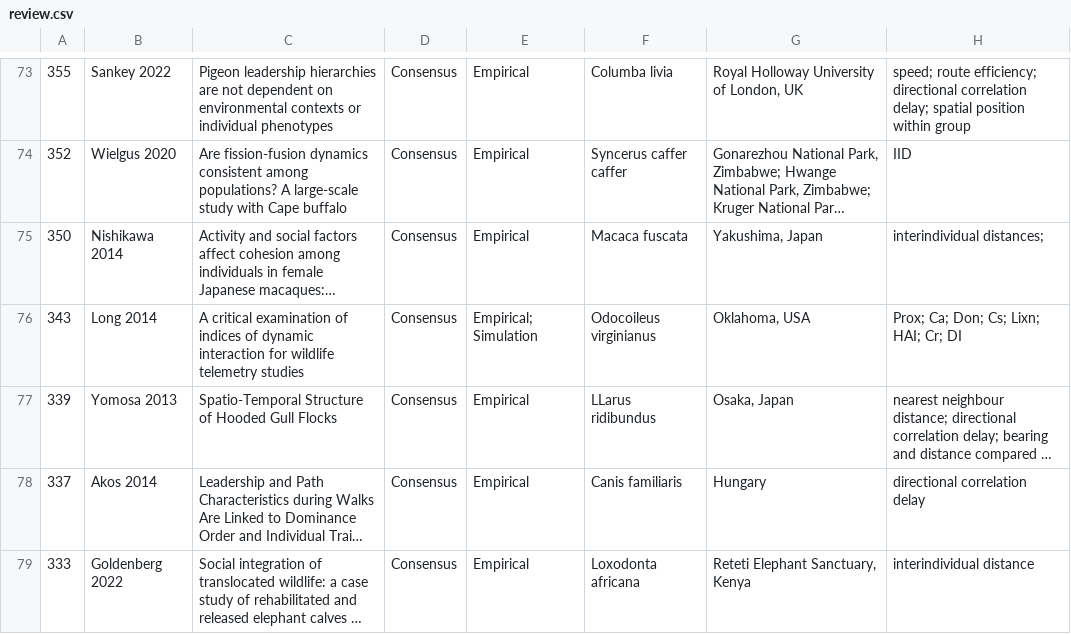
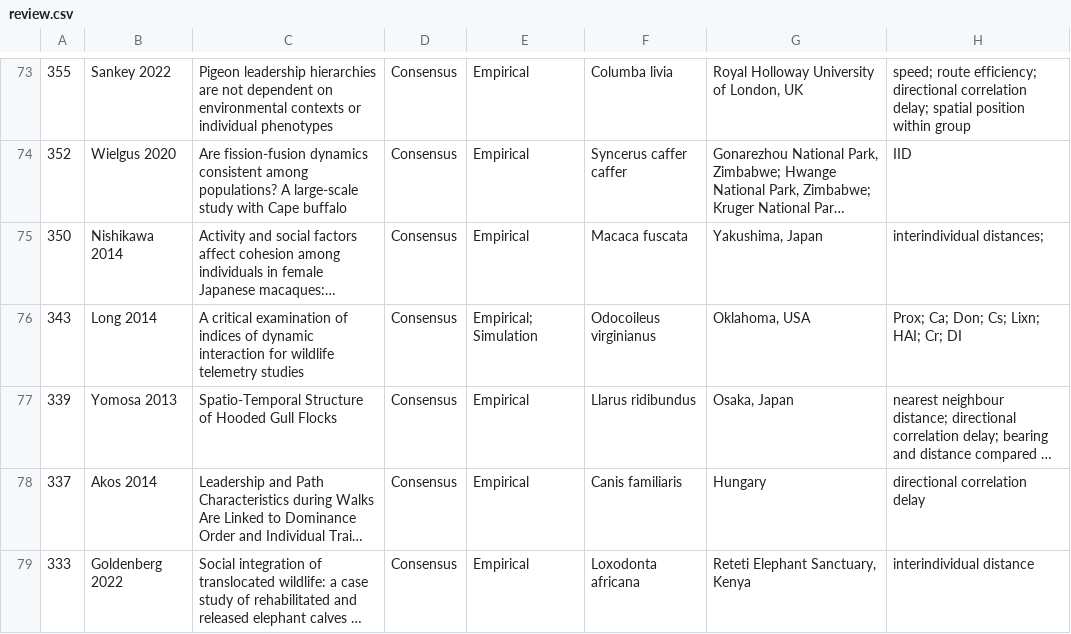
Before and after one commit to robitalec/extending-spatsoc-application-paper, a CSV file: map/review.csv, drawn as a sheet; only a part is shown, gaps mark what is left out; long unchanged cells end in …; the diff names each change by its address in the sheet, - before the commit and + after, or states it on an @@ line.

Commit message:
fix species

```diff
--- a/map/review.csv
+++ b/map/review.csv
-F77: LLarus ridibundus
+F77: Llarus ridibundus
```
